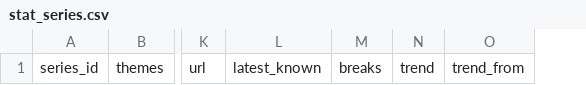
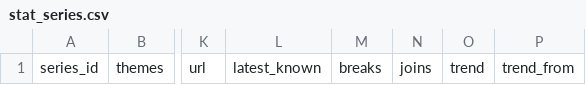
Before and after one commit to bunkoko/bunkoko, a CSV file: config/stat_series.csv, drawn as a sheet; only a part is shown, gaps mark what is left out; the diff names each change by its address in the sheet, - before the commit and + after, or states it on an @@ line.

```diff
--- a/config/stat_series.csv
+++ b/config/stat_series.csv
+column N, row 1: joins
```
Also changed, not shown: 10 other files.
